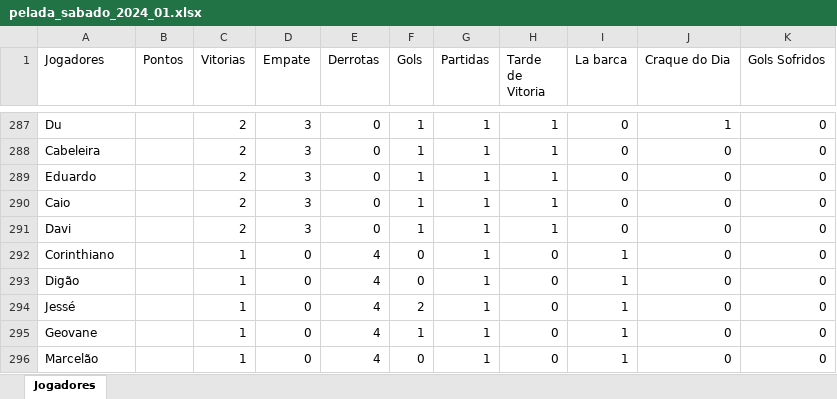
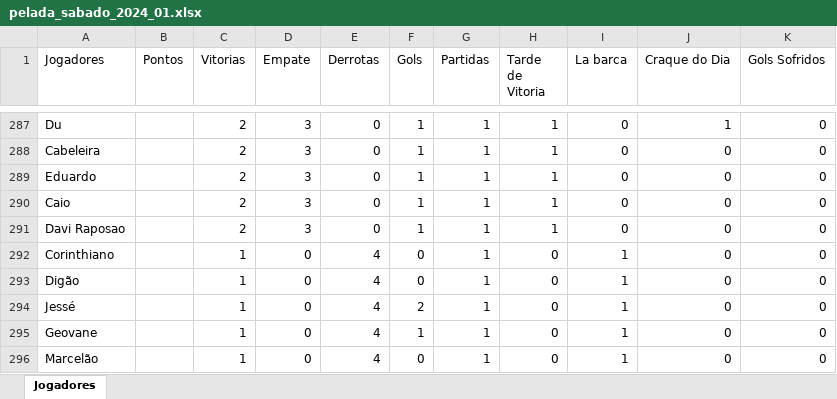
Before and after one commit to Fernando-Almeida23/Pelada_sabado, an Excel workbook: pelada_sabado_2024_01.xlsx, sheet Jogadores, drawn as a sheet; only a part is shown, gaps mark what is left out; values as stored, in another font and other column widths than the file's, no borders; the diff covers the shown part only; the diff names each change by its address in the sheet, - before the commit and + after, or states it on an @@ line.

```diff
--- a/pelada_sabado_2024_01.xlsx (sheet Jogadores)
+++ b/pelada_sabado_2024_01.xlsx (sheet Jogadores)
-A291 (Jogadores): Davi
+A291 (Jogadores): Davi Raposao
```
Also changed, not shown: 23 added rows and 1 edited cell elsewhere in this sheet, 1 other file.
